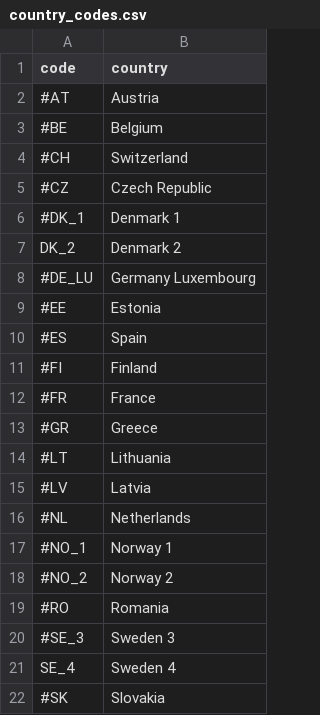
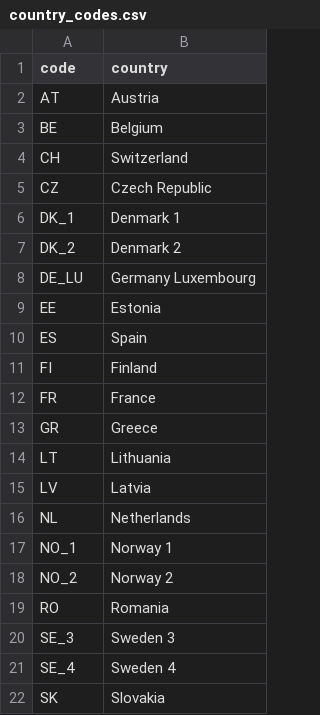
Before and after one commit to FreaxMATE/EnergyTradingAnalysis, a CSV file: src/country_codes.csv, drawn as a sheet.

Commit message:
Add more countries, make data fetching appending instead of replacing

```diff
--- a/src/country_codes.csv
+++ b/src/country_codes.csv
@@ -1,22 +1,22 @@
 code,country
-#AT,"Austria"
-#BE,"Belgium"
-#CH,"Switzerland"
-#CZ,"Czech Republic"
-#DK_1,"Denmark 1"
+AT,"Austria"
+BE,"Belgium"
+CH,"Switzerland"
+CZ,"Czech Republic"
+DK_1,"Denmark 1"
 DK_2,"Denmark 2"
-#DE_LU,"Germany Luxembourg"
-#EE,"Estonia"
-#ES,"Spain"
-#FI,"Finland"
-#FR,"France"
-#GR,"Greece"
-#LT,"Lithuania"
-#LV,"Latvia"
-#NL,"Netherlands"
-#NO_1,"Norway 1"
-#NO_2,"Norway 2"
-#RO,"Romania"
-#SE_3,"Sweden 3"
+DE_LU,"Germany Luxembourg"
+EE,"Estonia"
+ES,"Spain"
+FI,"Finland"
+FR,"France"
+GR,"Greece"
+LT,"Lithuania"
+LV,"Latvia"
+NL,"Netherlands"
+NO_1,"Norway 1"
+NO_2,"Norway 2"
+RO,"Romania"
+SE_3,"Sweden 3"
 SE_4,"Sweden 4"
-#SK,"Slovakia"
+SK,"Slovakia"
```
Also changed, not shown: 22 other files.
